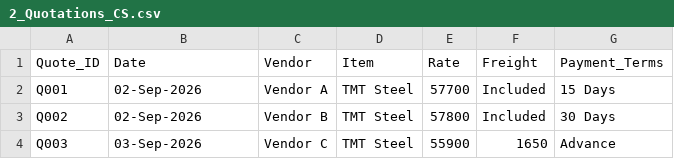
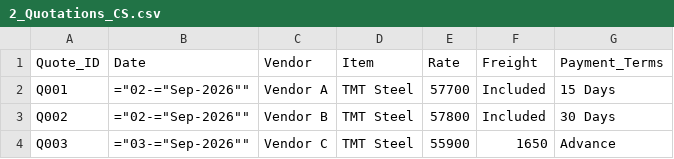
Before and after one commit to pruthvirajtarode/SUROJ-AI-WORKFORCE-1, a CSV file: public/2_Quotations_CS.csv, drawn as a sheet.

```diff
--- a/public/2_Quotations_CS.csv
+++ b/public/2_Quotations_CS.csv
@@ -1,4 +1,4 @@
 Quote_ID,Date,Vendor,Item,Rate,Freight,Payment_Terms
-Q001,02-Sep-2026,Vendor A,TMT Steel,57700,Included,15 Days
-Q002,02-Sep-2026,Vendor B,TMT Steel,57800,Included,30 Days
-Q003,03-Sep-2026,Vendor C,TMT Steel,55900,1650,Advance
+Q001,="02-="Sep-2026"",Vendor A,TMT Steel,57700,Included,15 Days
+Q002,="02-="Sep-2026"",Vendor B,TMT Steel,57800,Included,30 Days
+Q003,="03-="Sep-2026"",Vendor C,TMT Steel,55900,1650,Advance
```
Also changed, not shown: public/1_Indents_POs.csv, public/1_Purchase_Register.csv, 14 other files.
